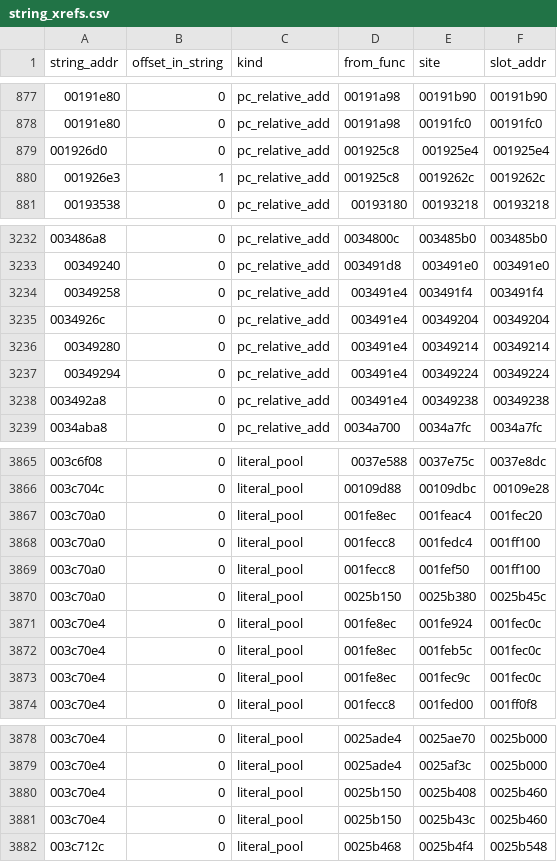
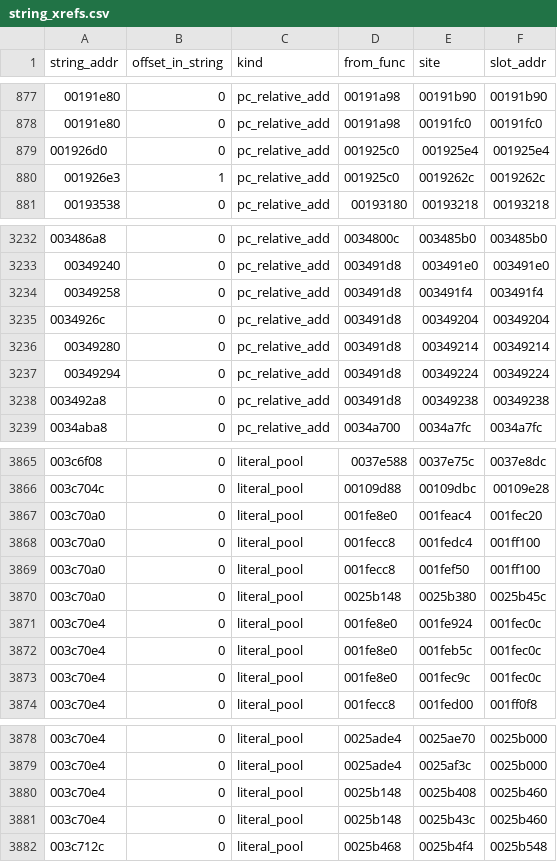
Before and after one commit to doopydoop364/decompiledeshop, a CSV file: analysis/v4/string_xrefs.csv, drawn as a sheet; only a part is shown, gaps mark what is left out; the diff covers the shown part only.

```diff
--- a/analysis/v4/string_xrefs.csv
+++ b/analysis/v4/string_xrefs.csv
@@ -878,4 +878,4 @@ string_addr,offset_in_string,kind,from_func,site,slot_addr
 00191e80,0,pc_relative_add,00191a98,00191fc0,00191fc0
-001926d0,0,pc_relative_add,001925c8,001925e4,001925e4
-001926e3,1,pc_relative_add,001925c8,0019262c,0019262c
+001926d0,0,pc_relative_add,001925c0,001925e4,001925e4
+001926e3,1,pc_relative_add,001925c0,0019262c,0019262c
 00193538,0,pc_relative_add,00193180,00193218,00193218
@@ -3233,7 +3233,7 @@ string_addr,offset_in_string,kind,from_func,site,slot_addr
 00349240,0,pc_relative_add,003491d8,003491e0,003491e0
-00349258,0,pc_relative_add,003491e4,003491f4,003491f4
-0034926c,0,pc_relative_add,003491e4,00349204,00349204
-00349280,0,pc_relative_add,003491e4,00349214,00349214
-00349294,0,pc_relative_add,003491e4,00349224,00349224
-003492a8,0,pc_relative_add,003491e4,00349238,00349238
+00349258,0,pc_relative_add,003491d8,003491f4,003491f4
+0034926c,0,pc_relative_add,003491d8,00349204,00349204
+00349280,0,pc_relative_add,003491d8,00349214,00349214
+00349294,0,pc_relative_add,003491d8,00349224,00349224
+003492a8,0,pc_relative_add,003491d8,00349238,00349238
 0034aba8,0,pc_relative_add,0034a700,0034a7fc,0034a7fc
@@ -3866,9 +3866,9 @@ string_addr,offset_in_string,kind,from_func,site,slot_addr
 003c704c,0,literal_pool,00109d88,00109dbc,00109e28
-003c70a0,0,literal_pool,001fe8ec,001feac4,001fec20
+003c70a0,0,literal_pool,001fe8e0,001feac4,001fec20
 003c70a0,0,literal_pool,001fecc8,001fedc4,001ff100
 003c70a0,0,literal_pool,001fecc8,001fef50,001ff100
-003c70a0,0,literal_pool,0025b150,0025b380,0025b45c
-003c70e4,0,literal_pool,001fe8ec,001fe924,001fec0c
-003c70e4,0,literal_pool,001fe8ec,001feb5c,001fec0c
-003c70e4,0,literal_pool,001fe8ec,001fec9c,001fec0c
+003c70a0,0,literal_pool,0025b148,0025b380,0025b45c
+003c70e4,0,literal_pool,001fe8e0,001fe924,001fec0c
+003c70e4,0,literal_pool,001fe8e0,001feb5c,001fec0c
+003c70e4,0,literal_pool,001fe8e0,001fec9c,001fec0c
 003c70e4,0,literal_pool,001fecc8,001fed00,001ff0f8
@@ -3879,4 +3879,4 @@ string_addr,offset_in_string,kind,from_func,site,slot_addr
 003c70e4,0,literal_pool,0025ade4,0025af3c,0025b000
-003c70e4,0,literal_pool,0025b150,0025b408,0025b460
-003c70e4,0,literal_pool,0025b150,0025b43c,0025b460
+003c70e4,0,literal_pool,0025b148,0025b408,0025b460
+003c70e4,0,literal_pool,0025b148,0025b43c,0025b460
 003c712c,0,literal_pool,0025b468,0025b4f4,0025b548
```
Also changed, not shown: 23 edited cells elsewhere in this file, 12 other files.
